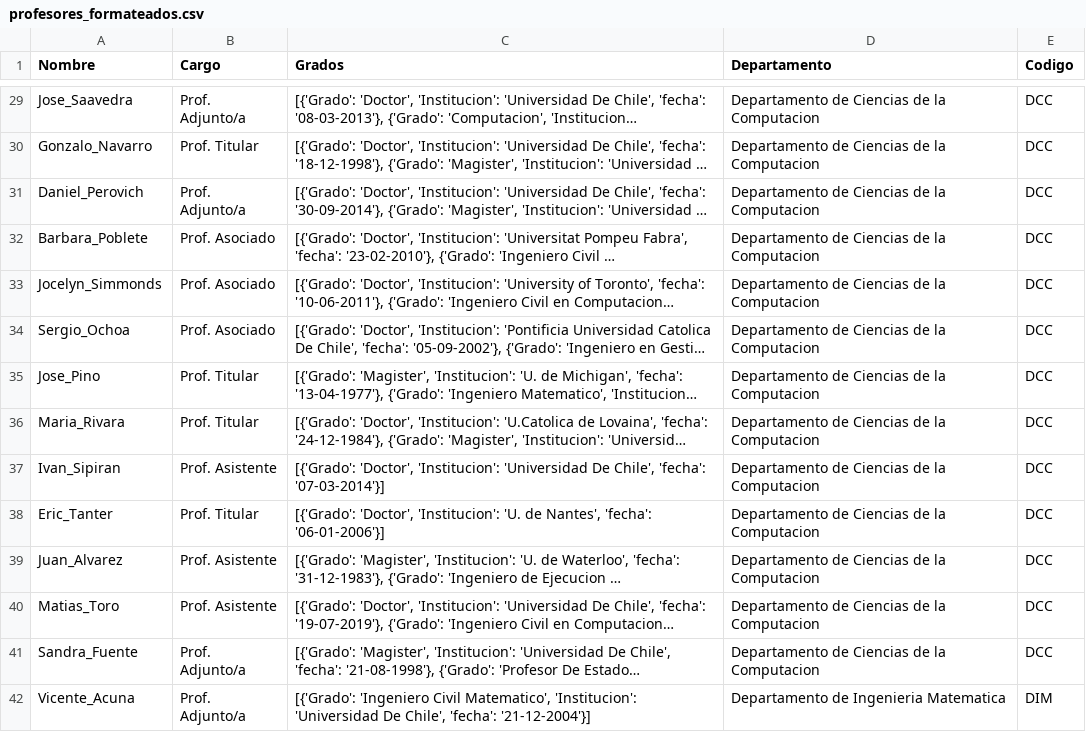
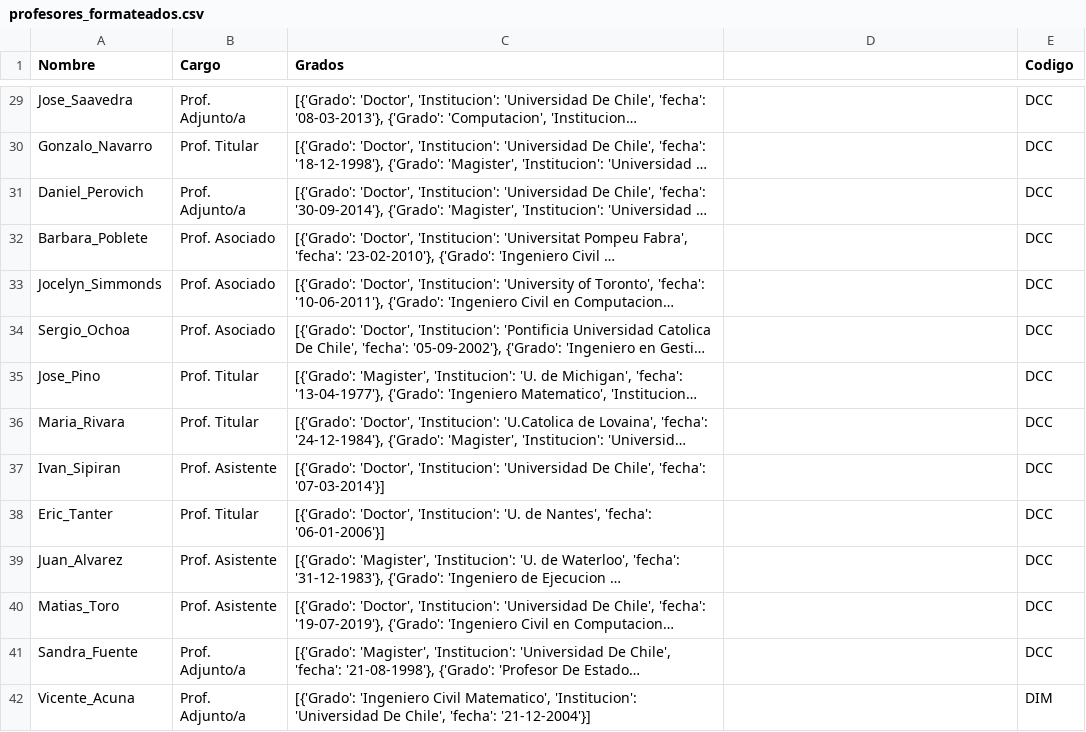
Before and after one commit to lukasvaz/CC7220-Proyect, a CSV file: outputs/cleaning/profesores_formateados.csv, drawn as a sheet; only a part is shown, gaps mark what is left out; long unchanged cells end in …; the diff covers the shown part only; the diff names each change by its address in the sheet, - before the commit and + after, or states it on an @@ line.

```diff
--- a/outputs/cleaning/profesores_formateados.csv
+++ b/outputs/cleaning/profesores_formateados.csv
-D1: Departamento
+D1: (empty)
-D29:D41: Departamento de Ciencias de la Computacion
+D29:D41: (empty)
-D42: Departamento de Ingenieria Matematica
+D42: (empty)
```
Also changed, not shown: 67 edited cells elsewhere in this file, 4 other files.
